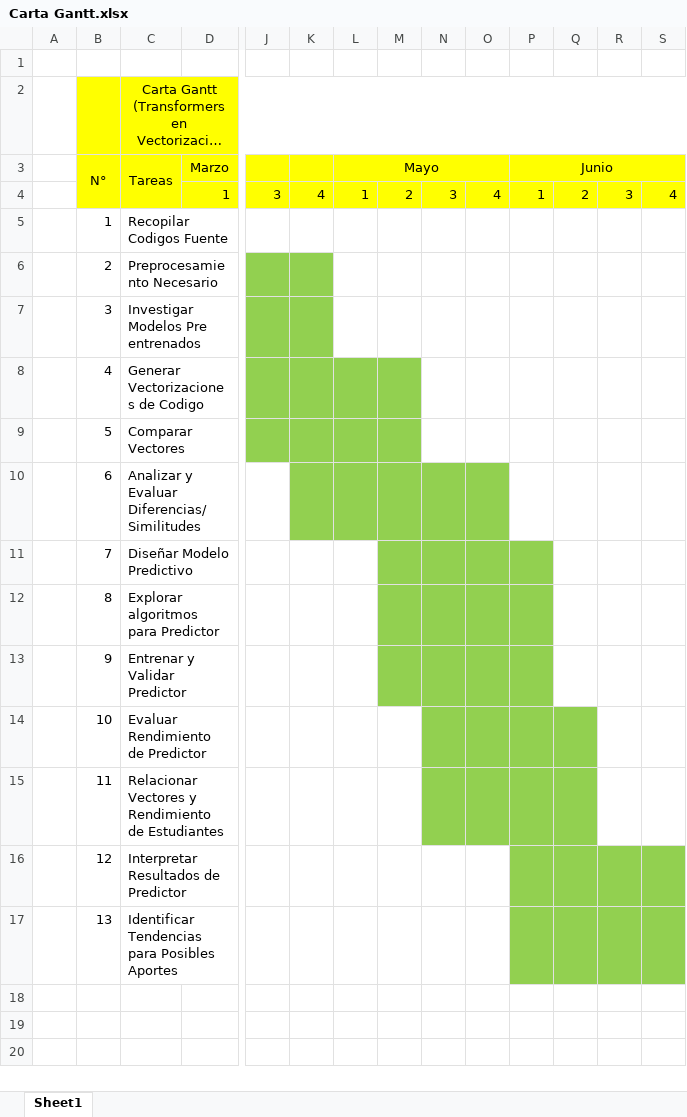
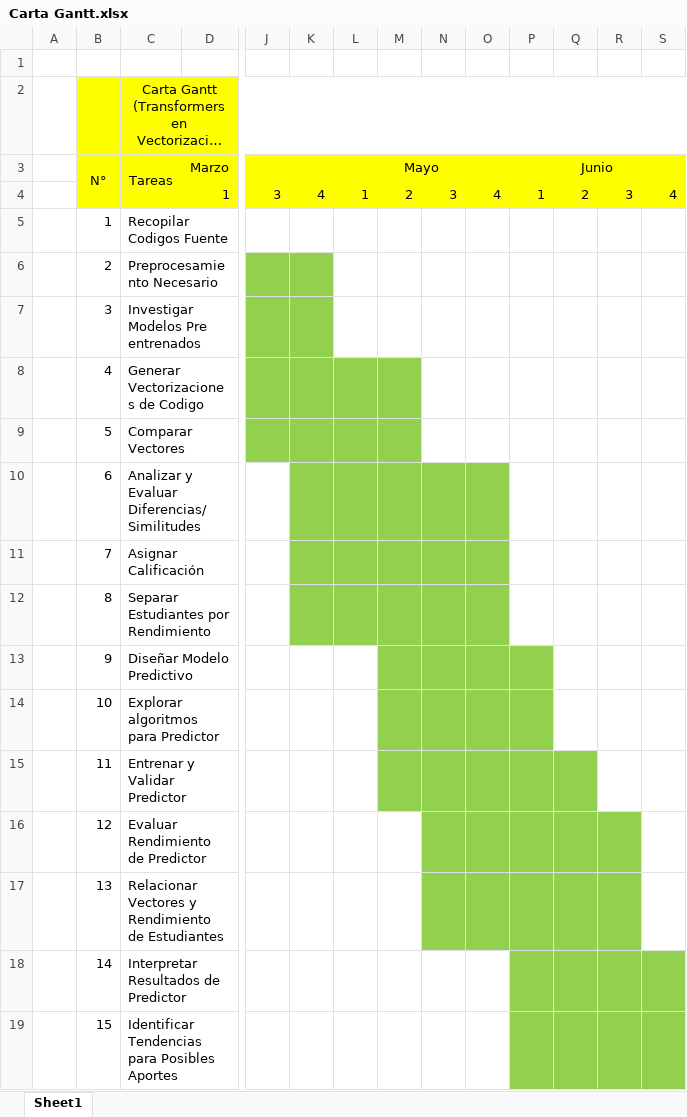
Before and after one commit to Mujik06/Portafolio-de-Proyecto, an Excel workbook: Carta Gantt.xlsx, sheet Sheet1, drawn as a sheet; only a part is shown, gaps mark what is left out; long unchanged cells end in …; values as stored, in another font and other column widths than the file's, no borders; rows hold the shown columns only; the diff names each change by its address in the sheet, - before the commit and + after, or states it on an @@ line.

```diff
--- a/Carta Gantt.xlsx (sheet Sheet1)
+++ b/Carta Gantt.xlsx (sheet Sheet1)
-C11 (Tareas): Diseñar Modelo Predictivo
+C11 (Tareas): Asignar Calificación
-K11:L12 fill: none
+K11:L12 fill: #92D050
-P11:P12 fill: #92D050
+P11:P12 fill: none
-C12 (Tareas): Explorar algoritmos para Predictor
+C12 (Tareas): Separar Estudiantes por Rendimiento
-C13 (Tareas): Entrenar y Validar Predictor
+C13 (Tareas): Diseñar Modelo Predictivo
-C14 (Tareas): Evaluar Rendimiento de Predictor
+C14 (Tareas): Explorar algoritmos para Predictor
-M14:M15 fill: none
+M14:M15 fill: #92D050
-Q14 fill: #92D050
+Q14 fill: none
-C15 (Tareas): Relacionar Vectores y Rendimiento de Estudiantes
+C15 (Tareas): Entrenar y Validar Predictor
-C16 (Tareas): Interpretar Resultados de Predictor
+C16 (Tareas): Evaluar Rendimiento de Predictor
-N16:O17 fill: none
+N16:O17 fill: #92D050
-S16:S17 fill: #92D050
+S16:S17 fill: none
-C17 (Tareas): Identificar Tendencias para Posibles Aportes
+C17 (Tareas): Relacionar Vectores y Rendimiento de Estudiantes
+row 18:  | 14 | Interpretar Resultados de Predictor
+row 19:  | 15 | Identificar Tendencias para Posibles Aportes
```
Also changed, not shown: 1 other file.
